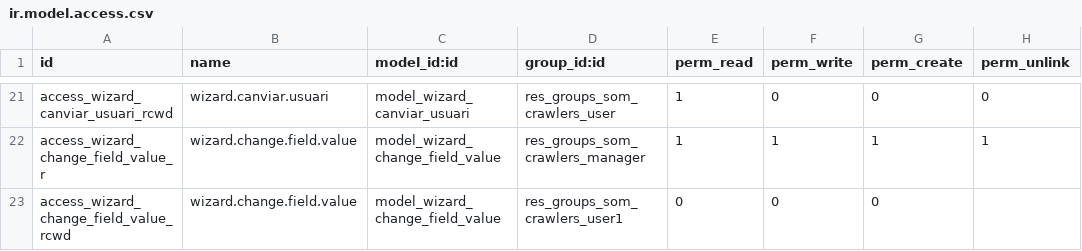
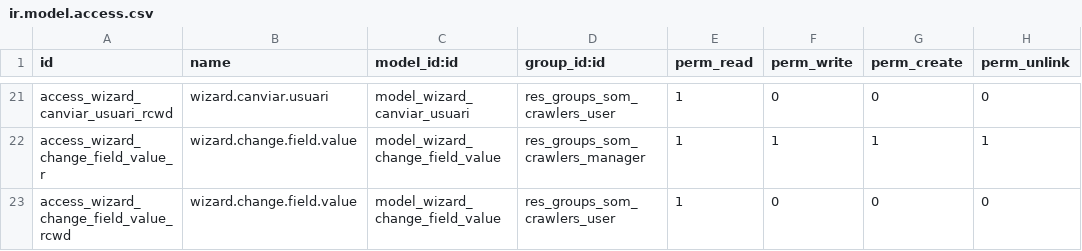
Before and after one commit to Som-Energia/openerp_som_addons, a CSV file: som_crawlers/security/ir.model.access.csv, drawn as a sheet; only a part is shown, gaps mark what is left out.

Commit message:
Fix security csv file

```diff
--- a/som_crawlers/security/ir.model.access.csv
+++ b/som_crawlers/security/ir.model.access.csv
@@ -22,2 +22,2 @@
 "access_wizard_change_field_value_r","wizard.change.field.value","model_wizard_change_field_value","res_groups_som_crawlers_manager",1,1,1,1
-"access_wizard_change_field_value_rcwd","wizard.change.field.value","model_wizard_change_field_value","res_groups_som_crawlers_user"1,0,0,0
+"access_wizard_change_field_value_rcwd","wizard.change.field.value","model_wizard_change_field_value","res_groups_som_crawlers_user",1,0,0,0
```
